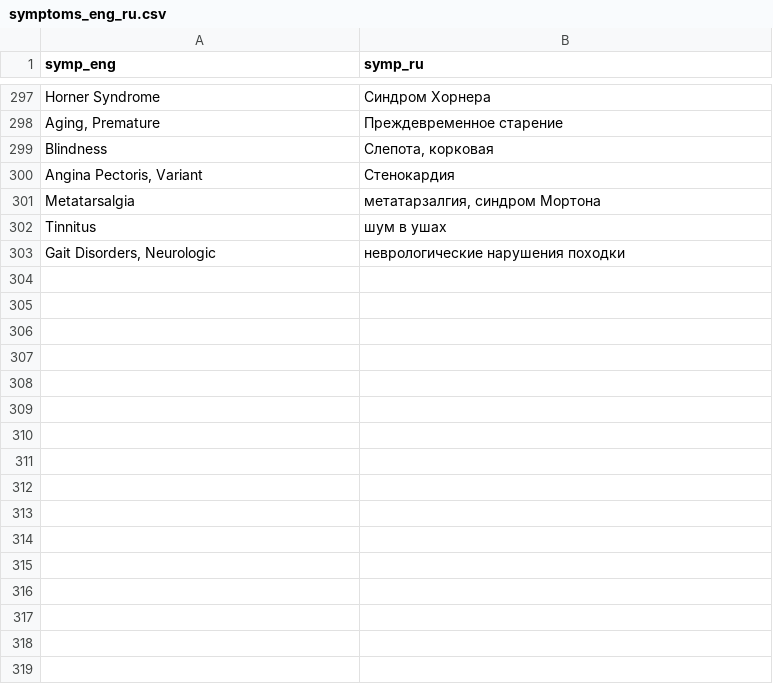
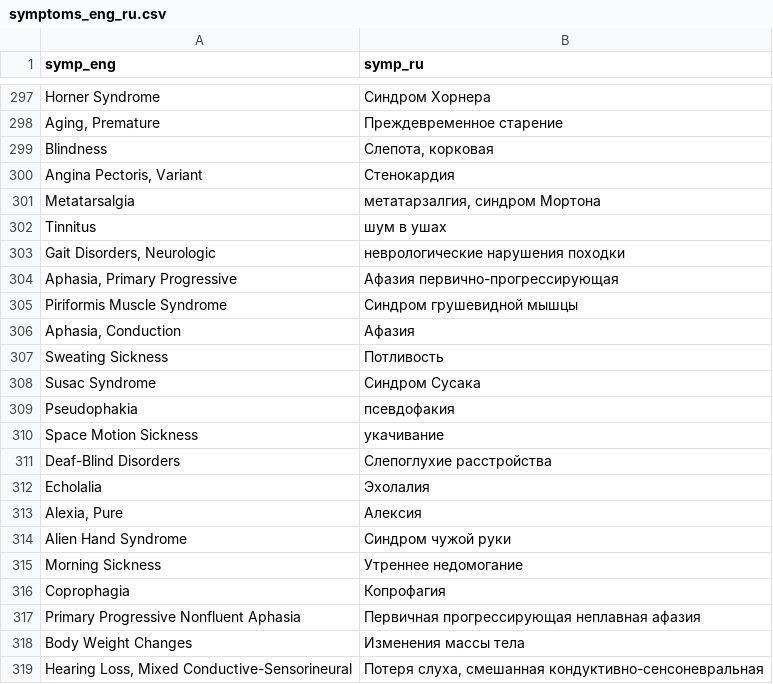
Before and after one commit to milteam/MedSyn, a CSV file: data/eng_to_ru/symptoms_eng_ru.csv, drawn as a sheet; only a part is shown, gaps mark what is left out.

Commit message:
data update, generation fix

```diff
--- a/data/eng_to_ru/symptoms_eng_ru.csv
+++ b/data/eng_to_ru/symptoms_eng_ru.csv
@@ -303 +303,17 @@ Tinnitus,шум в ушах
 "Gait Disorders, Neurologic",неврологические нарушения походки
+"Aphasia, Primary Progressive",Афазия первично-прогрессирующая
+Piriformis Muscle Syndrome,Синдром грушевидной мышцы
+"Aphasia, Conduction",Афазия
+Sweating Sickness,Потливость
+Susac Syndrome,Синдром Сусака
+Pseudophakia,псевдофакия
+Space Motion Sickness,укачивание
+Deaf-Blind Disorders,Слепоглухие расстройства
+Echolalia,Эхолалия
+"Alexia, Pure",Алексия
+Alien Hand Syndrome,Синдром чужой руки
+Morning Sickness,Утреннее недомогание
+Coprophagia,Копрофагия
+Primary Progressive Nonfluent Aphasia,Первичная прогрессирующая неплавная афазия
+Body Weight Changes,Изменения массы тела
+"Hearing Loss, Mixed Conductive-Sensorineural","Потеря слуха, смешанная кондуктивно-сенсоневральная"
```
Also changed, not shown: 10 other files.
